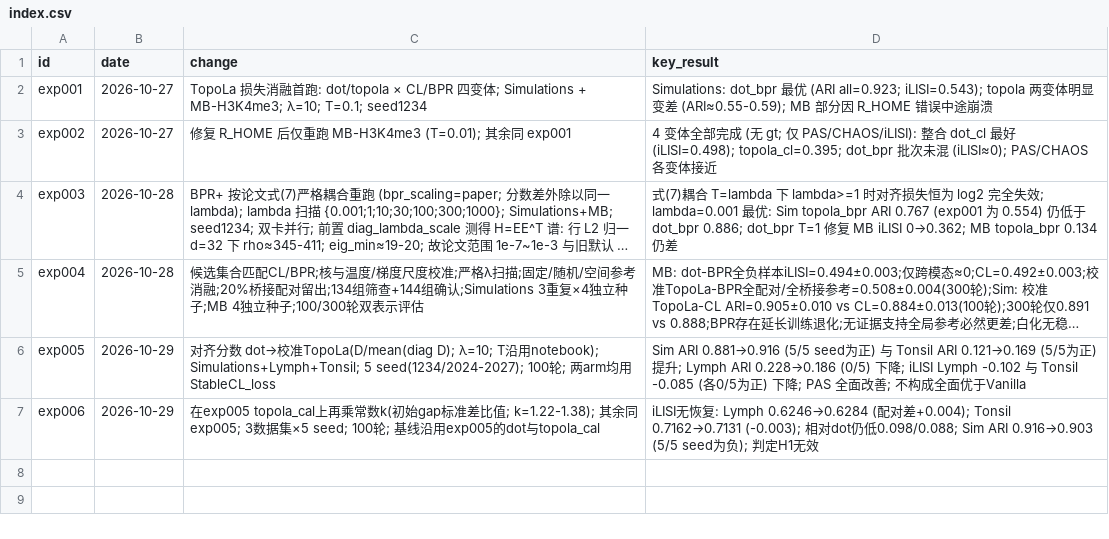
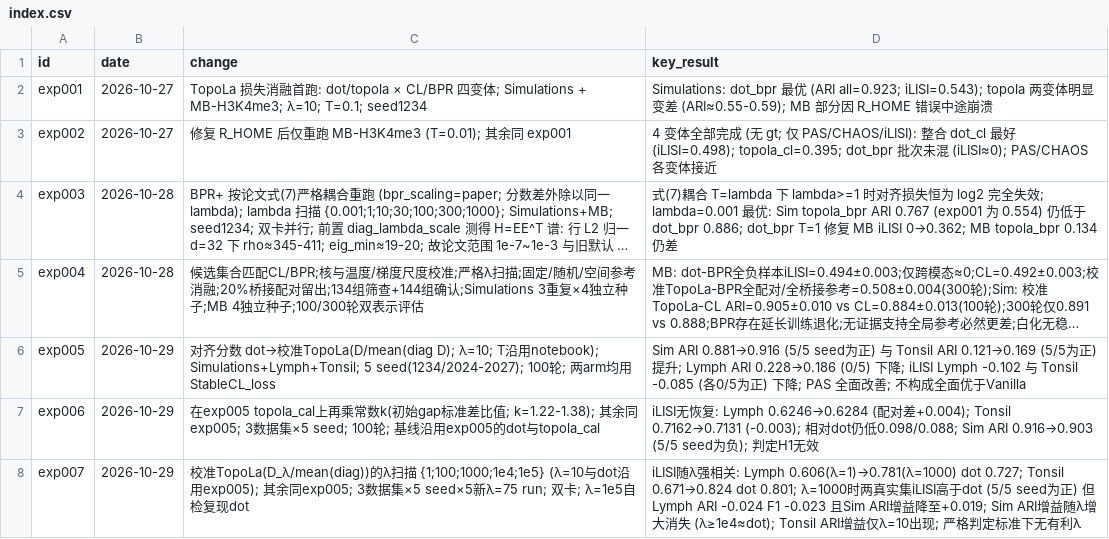
Before and after one commit to jeanchristophe13v/SpaMosaic, a CSV file: experiments/index.csv, drawn as a sheet; long unchanged cells end in ….

```diff
--- a/experiments/index.csv
+++ b/experiments/index.csv
@@ -7 +7,2 @@ exp005,2026-10-29,对齐分数 dot→校准TopoLa(D/mean(diag D); λ=10; T沿用
 exp006,2026-10-29,在exp005 topola_cal上再乘常数k(初始gap标准差比值; k=1.22-1.38); 其余同exp005; 3数据集×5 seed; 100轮; 基线沿用exp005的dot与topola_cal,iLISI无恢复: Lymph 0.6246→0.6284 (配对差+0.004); Tonsil 0.7162→0.7131 (-0.003); 相对dot仍低0.098/0.088; Sim ARI 0.916→0.903 (5/5 seed为负); 判定H1无效
+exp007,2026-10-29,校准TopoLa(D_λ/mean(diag))的λ扫描 {1;100;1000;1e4;1e5} (λ=10与dot沿用exp005); 其余同exp005; 3数据集×5 seed×5新λ=75 run; 双卡; λ=1e5自检复现dot,iLISI随λ强相关: Lymph 0.606(λ=1)→0.781(λ=1000) dot 0.727; Tonsil 0.671→0.824 dot 0.801; λ=1000时两真实集iLISI高于dot (5/5 seed为正) 但Lymph ARI -0.024 F1 -0.023 且Sim ARI增益降至+0.019; Sim ARI增益随λ增大消失 (λ≥1e4≈dot); Tonsil ARI增益仅λ=10出现; 严格判定标准下无有利λ
```
Also changed, not shown: 15 other files.
